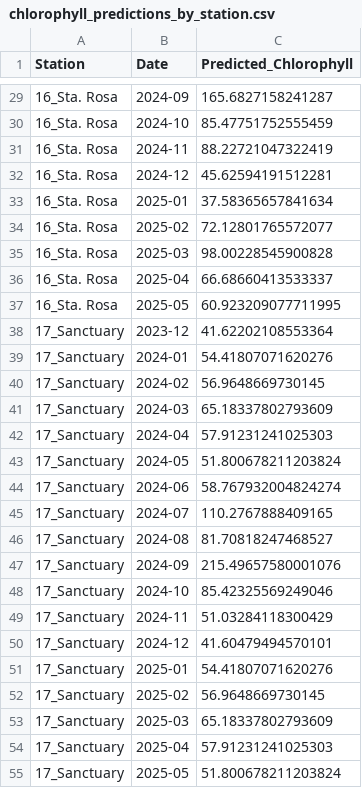
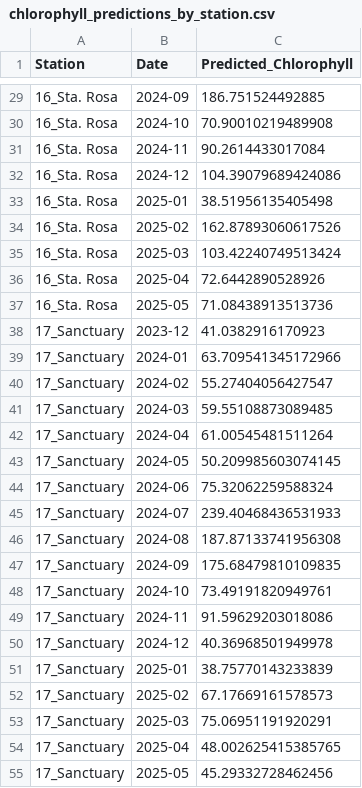
Before and after one commit to rafisaiyari/algal-bloom-prediction-system, a CSV file: CSV/chlorophyll_predictions_by_station.csv, drawn as a sheet; only a part is shown, gaps mark what is left out; the diff covers the shown part only.

```diff
--- a/CSV/chlorophyll_predictions_by_station.csv
+++ b/CSV/chlorophyll_predictions_by_station.csv
@@ -29,27 +29,27 @@ Station,Date,Predicted_Chlorophyll
-16_Sta. Rosa,2024-09,165.6827158241287
-16_Sta. Rosa,2024-10,85.47751752555459
-16_Sta. Rosa,2024-11,88.22721047322419
-16_Sta. Rosa,2024-12,45.62594191512281
-16_Sta. Rosa,2025-01,37.58365657841634
-16_Sta. Rosa,2025-02,72.12801765572077
-16_Sta. Rosa,2025-03,98.00228545900828
-16_Sta. Rosa,2025-04,66.68660413533337
-16_Sta. Rosa,2025-05,60.923209077711995
-17_Sanctuary,2023-12,41.62202108553364
-17_Sanctuary,2024-01,54.41807071620276
-17_Sanctuary,2024-02,56.9648669730145
-17_Sanctuary,2024-03,65.18337802793609
-17_Sanctuary,2024-04,57.91231241025303
-17_Sanctuary,2024-05,51.800678211203824
-17_Sanctuary,2024-06,58.767932004824274
-17_Sanctuary,2024-07,110.2767888409165
-17_Sanctuary,2024-08,81.70818247468527
-17_Sanctuary,2024-09,215.49657580001076
-17_Sanctuary,2024-10,85.42325569249046
-17_Sanctuary,2024-11,51.03284118300429
-17_Sanctuary,2024-12,41.60479494570101
-17_Sanctuary,2025-01,54.41807071620276
-17_Sanctuary,2025-02,56.9648669730145
-17_Sanctuary,2025-03,65.18337802793609
-17_Sanctuary,2025-04,57.91231241025303
-17_Sanctuary,2025-05,51.800678211203824
+16_Sta. Rosa,2024-09,186.751524492885
+16_Sta. Rosa,2024-10,70.90010219489908
+16_Sta. Rosa,2024-11,90.2614433017084
+16_Sta. Rosa,2024-12,104.39079689424086
+16_Sta. Rosa,2025-01,38.51956135405498
+16_Sta. Rosa,2025-02,162.87893060617526
+16_Sta. Rosa,2025-03,103.42240749513424
+16_Sta. Rosa,2025-04,72.6442890528926
+16_Sta. Rosa,2025-05,71.08438913513736
+17_Sanctuary,2023-12,41.0382916170923
+17_Sanctuary,2024-01,63.709541345172966
+17_Sanctuary,2024-02,55.27404056427547
+17_Sanctuary,2024-03,59.55108873089485
+17_Sanctuary,2024-04,61.00545481511264
+17_Sanctuary,2024-05,50.209985603074145
+17_Sanctuary,2024-06,75.32062259588324
+17_Sanctuary,2024-07,239.40468436531933
+17_Sanctuary,2024-08,187.87133741956308
+17_Sanctuary,2024-09,175.68479810109835
+17_Sanctuary,2024-10,73.49191820949761
+17_Sanctuary,2024-11,91.59629203018086
+17_Sanctuary,2024-12,40.36968501949978
+17_Sanctuary,2025-01,38.75770143233839
+17_Sanctuary,2025-02,67.17669161578573
+17_Sanctuary,2025-03,75.06951191920291
+17_Sanctuary,2025-04,48.002625415385765
+17_Sanctuary,2025-05,45.29332728462456
```
Also changed, not shown: 135 edited cells elsewhere in this file, chlorophyll_future_predictions.csv, 19 other files.
